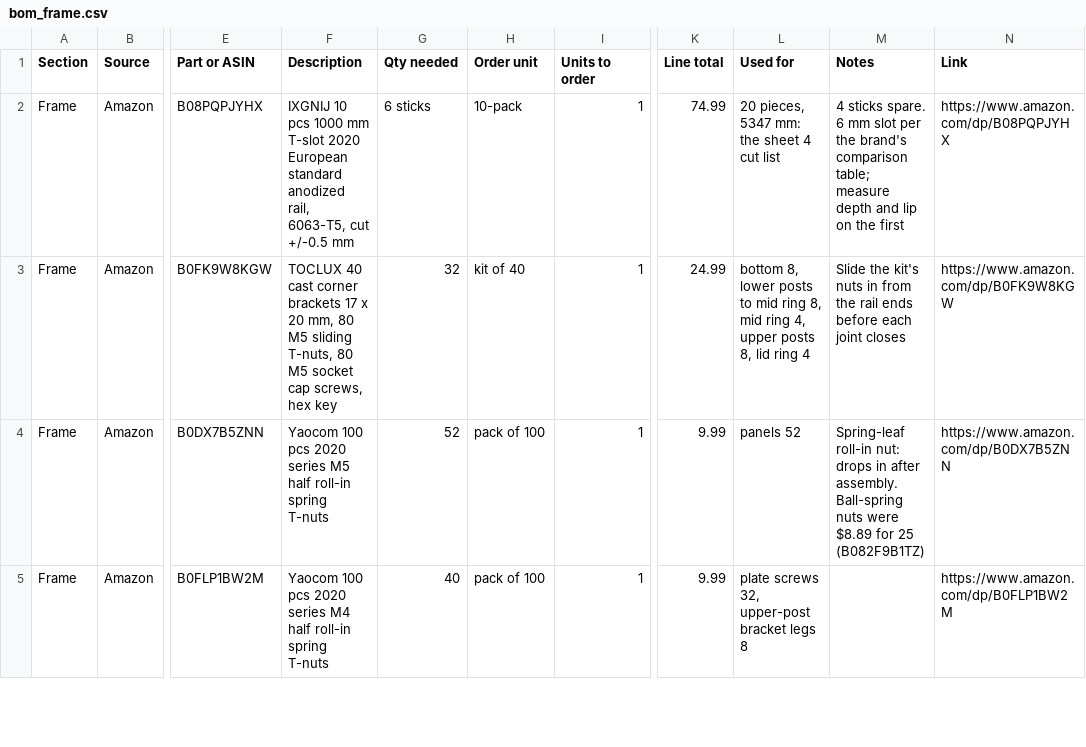
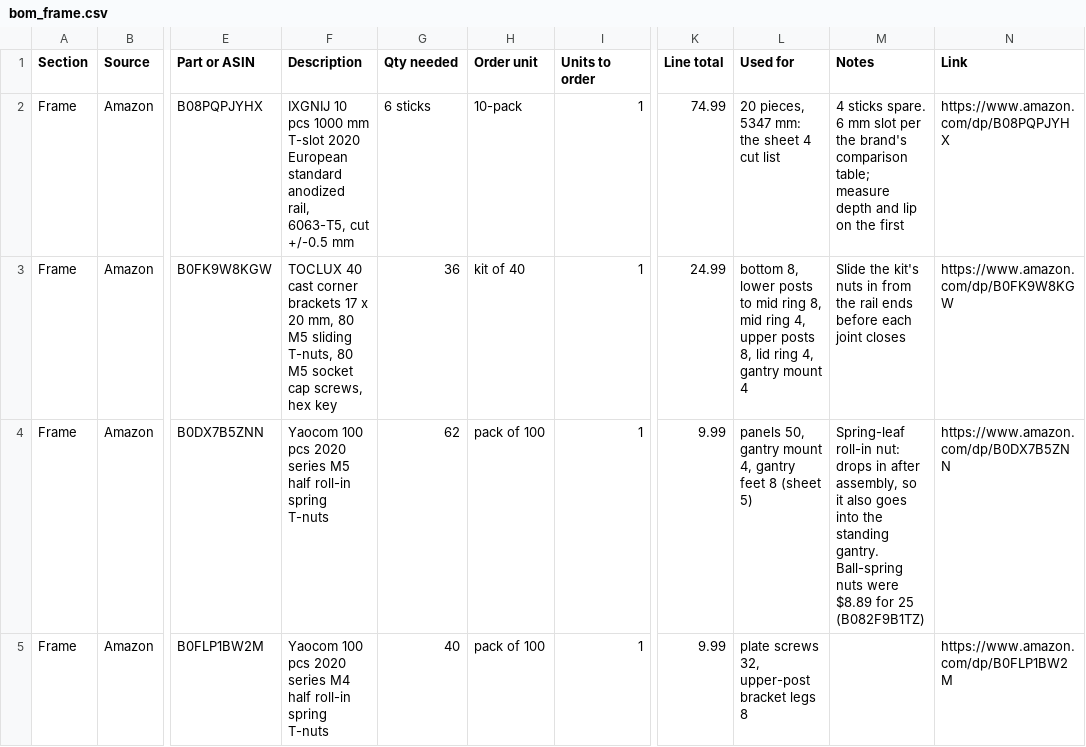
Before and after one commit to Anatol-Gogoj/Robot-MakingRobot, a CSV file: docs/wiring/bom_frame.csv, drawn as a sheet; only a part is shown, gaps mark what is left out; the diff covers the shown part only; the diff names each change by its address in the sheet, - before the commit and + after, or states it on an @@ line.

```diff
--- a/docs/wiring/bom_frame.csv
+++ b/docs/wiring/bom_frame.csv
-G3 (Qty needed): 32
+G3 (Qty needed): 36
-L3 (Used for): …lid ring 4
+L3 (Used for): …lid ring 4, gantry mount 4
-G4 (Qty needed): 52
+G4 (Qty needed): 62
-L4 (Used for): panels 52
+L4 (Used for): panels 50, gantry mount 4, gantry feet 8 (sheet 5)
-M4 (Notes): …in after assembly. Ball-spring nuts…
+M4 (Notes): …in after assembly, so it also goes into the standing gantry. Ball-spring nuts…
```
Also changed, not shown: 7 edited cells elsewhere in this file, 11 other files.
